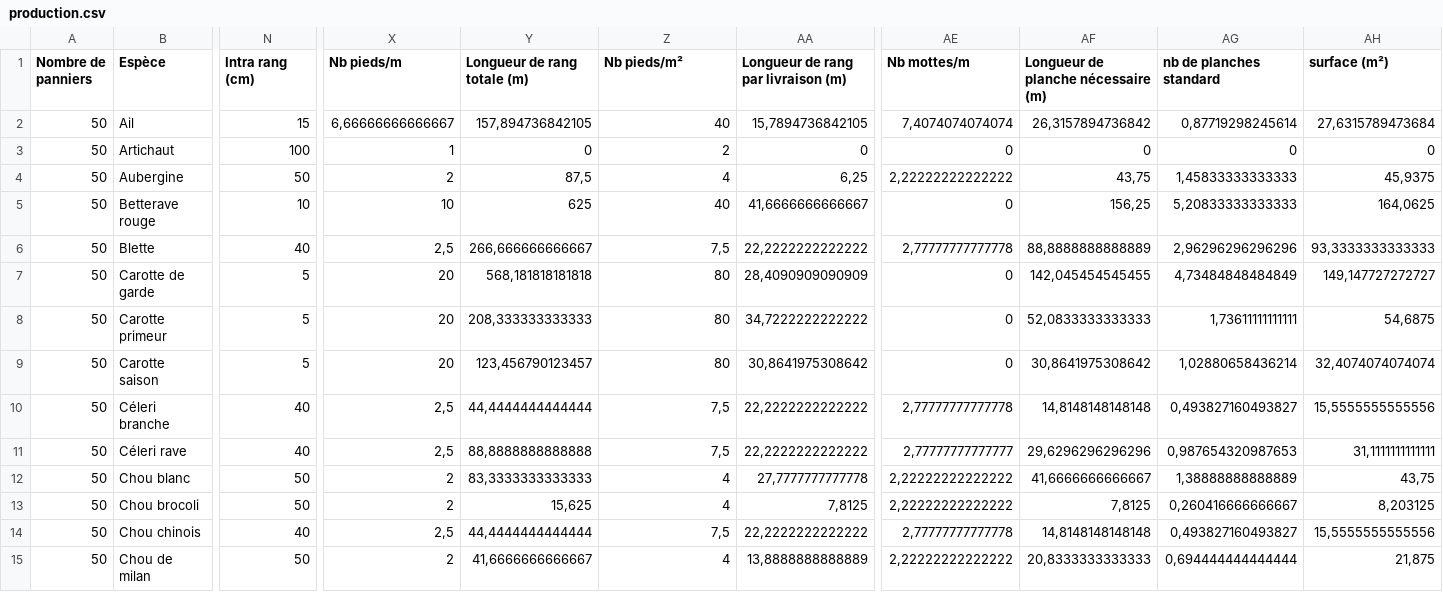
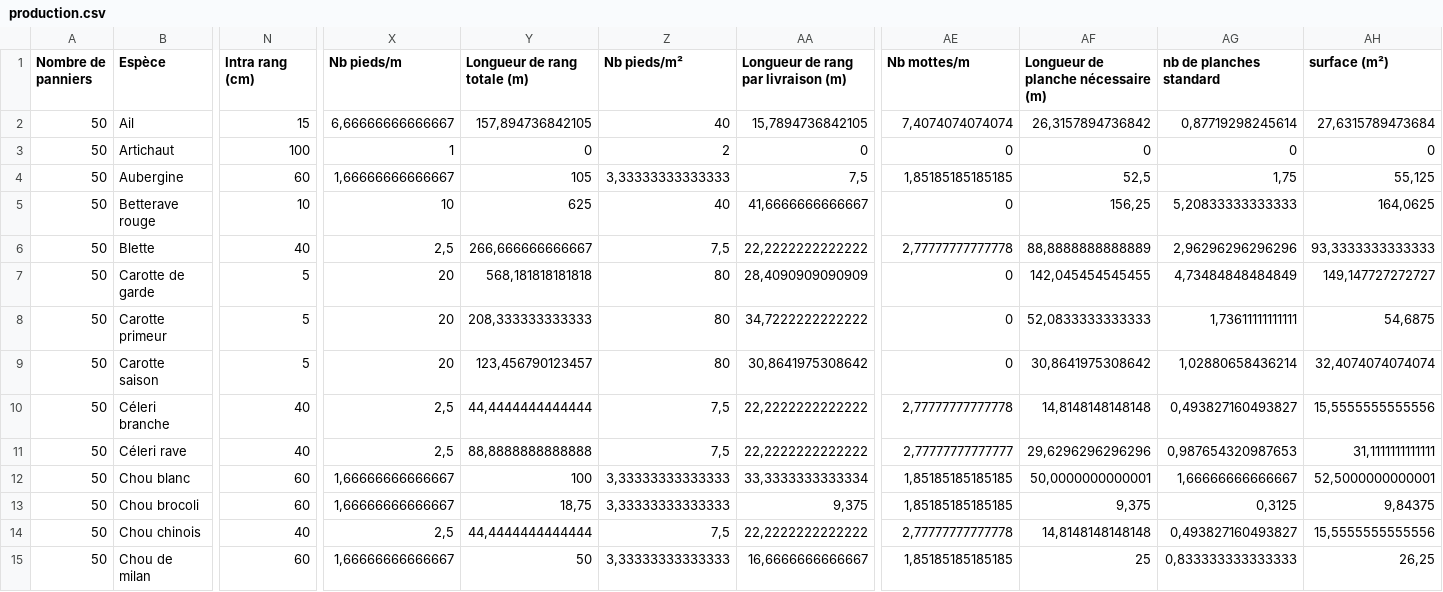
Before and after one commit to vgaz/test3, a CSV file: inputs/production.csv, drawn as a sheet; only a part is shown, gaps mark what is left out; the diff covers the shown part only; the diff names each change by its address in the sheet, - before the commit and + after, or states it on an @@ line.

```diff
--- a/inputs/production.csv
+++ b/inputs/production.csv
-N4 (Intra rang (cm)): 50
+N4 (Intra rang (cm)): 60
-X4 (Nb pieds/m): 2
+X4 (Nb pieds/m): 1,66666666666667
-Y4 (Longueur de rang totale (m)): 87,5
+Y4 (Longueur de rang totale (m)): 105
-Z4 (Nb pieds/m²): 4
+Z4 (Nb pieds/m²): 3,33333333333333
-AA4: 6,25
+AA4: 7,5
-AE4 (Nb mottes/m): 2,22222222222222
+AE4 (Nb mottes/m): 1,85185185185185
-AF4: 43,75
+AF4: 52,5
-AG4 (nb de planches standard): 1,45833333333333
+AG4 (nb de planches standard): 1,75
-AH4 (surface (m²)): 45,9375
+AH4 (surface (m²)): 55,125
-N12:N13 (Intra rang (cm)): 50
+N12:N13 (Intra rang (cm)): 60
-X12:X13 (Nb pieds/m): 2
+X12:X13 (Nb pieds/m): 1,66666666666667
-Y12 (Longueur de rang totale (m)): 83,3333333333333
+Y12 (Longueur de rang totale (m)): 100
-Z12:Z13 (Nb pieds/m²): 4
+Z12:Z13 (Nb pieds/m²): 3,33333333333333
-AA12: 27,7777777777778
+AA12: 33,3333333333334
-AE12:AE13 (Nb mottes/m): 2,22222222222222
+AE12:AE13 (Nb mottes/m): 1,85185185185185
-AF12: 41,6666666666667
+AF12: 50,0000000000001
-AG12 (nb de planches standard): 1,38888888888889
+AG12 (nb de planches standard): 1,66666666666667
-AH12 (surface (m²)): 43,75
+AH12 (surface (m²)): 52,5000000000001
-Y13 (Longueur de rang totale (m)): 15,625
+Y13 (Longueur de rang totale (m)): 18,75
-AA13: 7,8125
+AA13: 9,375
-AF13: 7,8125
+AF13: 9,375
-AG13 (nb de planches standard): 0,260416666666667
+AG13 (nb de planches standard): 0,3125
-AH13 (surface (m²)): 8,203125
+AH13 (surface (m²)): 9,84375
-N15 (Intra rang (cm)): 50
+N15 (Intra rang (cm)): 60
-X15 (Nb pieds/m): 2
+X15 (Nb pieds/m): 1,66666666666667
-Y15 (Longueur de rang totale (m)): 41,6666666666667
+Y15 (Longueur de rang totale (m)): 50
-Z15 (Nb pieds/m²): 4
+Z15 (Nb pieds/m²): 3,33333333333333
-AA15: 13,8888888888889
+AA15: 16,6666666666667
-AE15 (Nb mottes/m): 2,22222222222222
+AE15 (Nb mottes/m): 1,85185185185185
-AF15: 20,8333333333333
+AF15: 25
-AG15 (nb de planches standard): 0,694444444444444
+AG15 (nb de planches standard): 0,833333333333333
-AH15 (surface (m²)): 21,875
+AH15 (surface (m²)): 26,25
```
Also changed, not shown: 68 edited cells elsewhere in this file, inputs/chiffres clés.csv, inputs/planning.csv, 11 other files.
